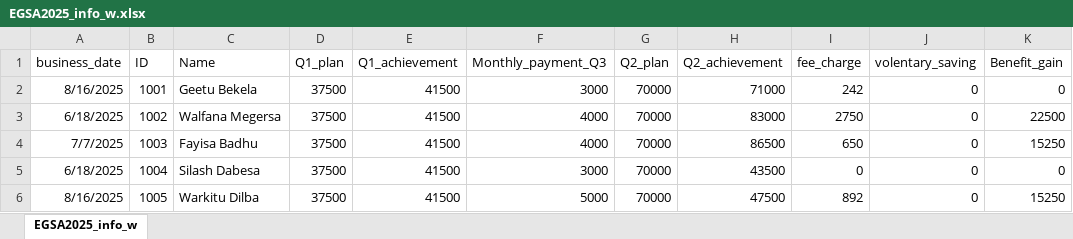
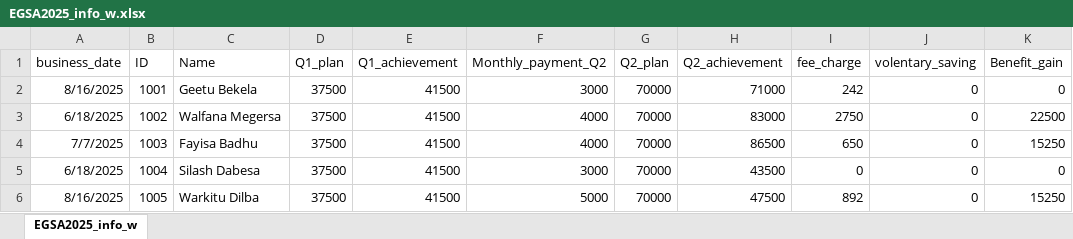
Before and after one commit to Walfaanaa/EGSA2025, an Excel workbook: EGSA2025_info_w.xlsx, sheet EGSA2025_info_w, drawn as a sheet; only a part is shown; values as stored, in another font and other column widths than the file's, no borders; the diff names each change by its address in the sheet, - before the commit and + after, or states it on an @@ line.

Commit message:
Add files via upload

```diff
--- a/EGSA2025_info_w.xlsx (sheet EGSA2025_info_w)
+++ b/EGSA2025_info_w.xlsx (sheet EGSA2025_info_w)
-F1: Monthly_payment_Q3
+F1: Monthly_payment_Q2
```
